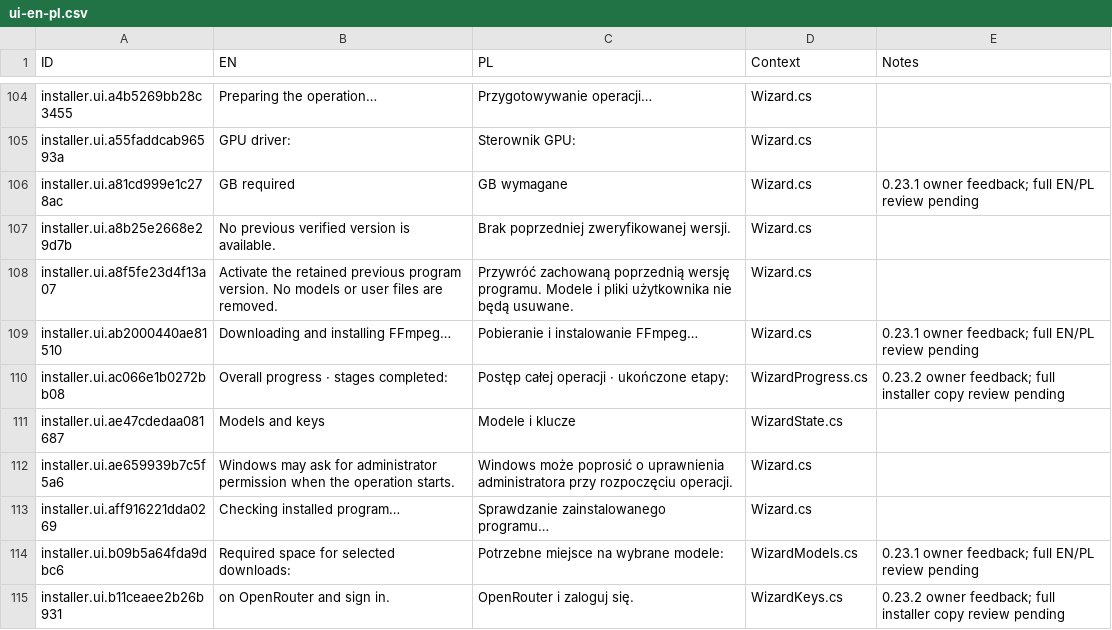
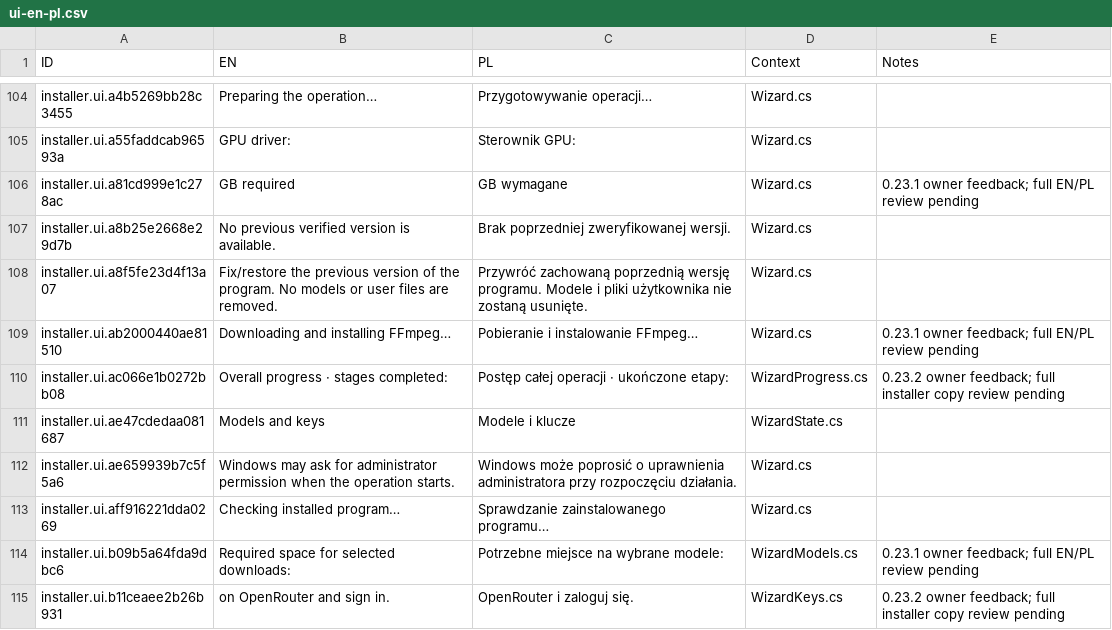
Before and after one commit to Polikles/ewp-transcripts, a CSV file: installer/ui-en-pl.csv, drawn as a sheet; only a part is shown, gaps mark what is left out; the diff covers the shown part only.

```diff
--- a/installer/ui-en-pl.csv
+++ b/installer/ui-en-pl.csv
@@ -113,3 +113,3 @@ installer.ui.a81cd999e1c278ac, GB required, GB wymagane,Wizard.cs,0.23.1 owner f
 installer.ui.a8b25e2668e29d7b,No previous verified version is available.,Brak poprzedniej zweryfikowanej wersji.,Wizard.cs,
-installer.ui.a8f5fe23d4f13a07,Activate the retained previous program version. No models or user files are removed.,Przywróć zachowaną poprzednią wersję programu. Modele i pliki użytkownika nie będą usuwane.,Wizard.cs,
+installer.ui.a8f5fe23d4f13a07,Fix/restore the previous version of the program. No models or user files are removed.,Przywróć zachowaną poprzednią wersję programu. Modele i pliki użytkownika nie zostaną usunięte.,Wizard.cs,
 installer.ui.ab2000440ae81510,Downloading and installing FFmpeg…,Pobieranie i instalowanie FFmpeg…,Wizard.cs,0.23.1 owner feedback; full EN/PL review pending
@@ -117,3 +117,3 @@ installer.ui.ac066e1b0272bb08,Overall progress · stages completed: ,Postęp ca
 installer.ui.ae47cdedaa081687,Models and keys,Modele i klucze,WizardState.cs,
-installer.ui.ae659939b7c5f5a6,Windows may ask for administrator permission when the operation starts.,Windows może poprosić o uprawnienia administratora przy rozpoczęciu operacji.,Wizard.cs,
+installer.ui.ae659939b7c5f5a6,Windows may ask for administrator permission when the operation starts.,Windows może poprosić o uprawnienia administratora przy rozpoczęciu działania.,Wizard.cs,
 installer.ui.aff916221dda0269,Checking installed program…,Sprawdzanie zainstalowanego programu…,Wizard.cs,
```
Also changed, not shown: 17 added rows and 39 edited cells elsewhere in this file, 35 other files.
